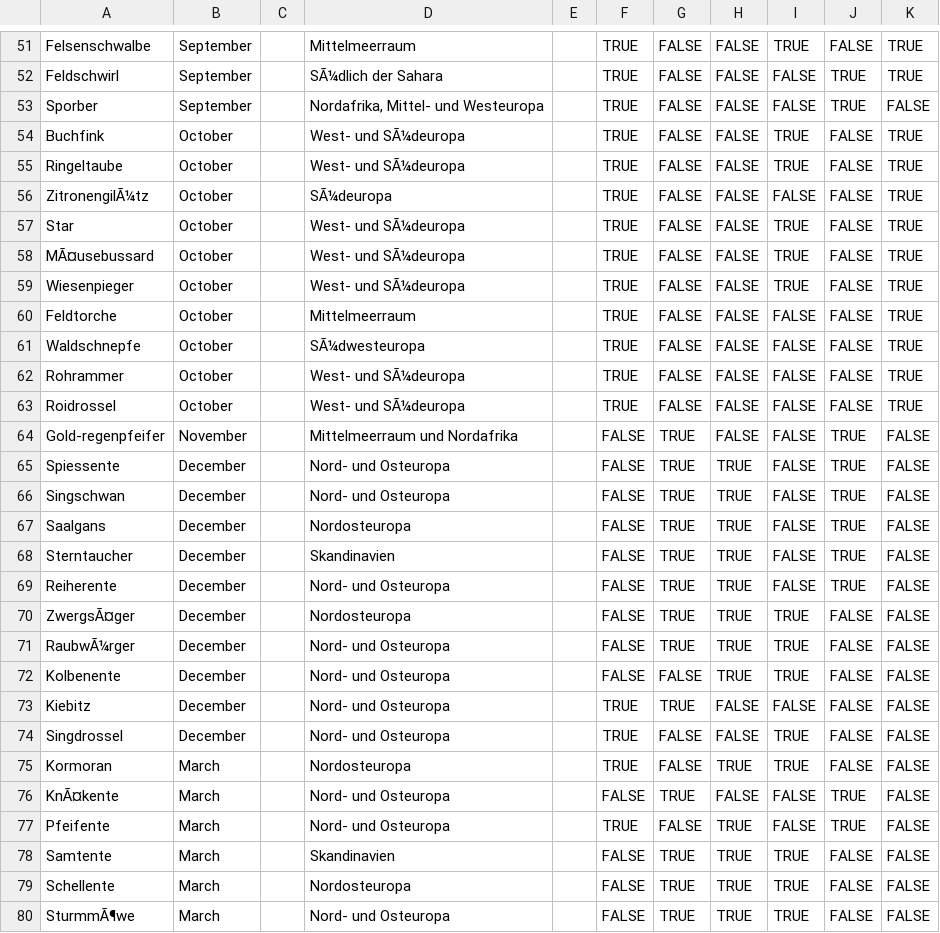
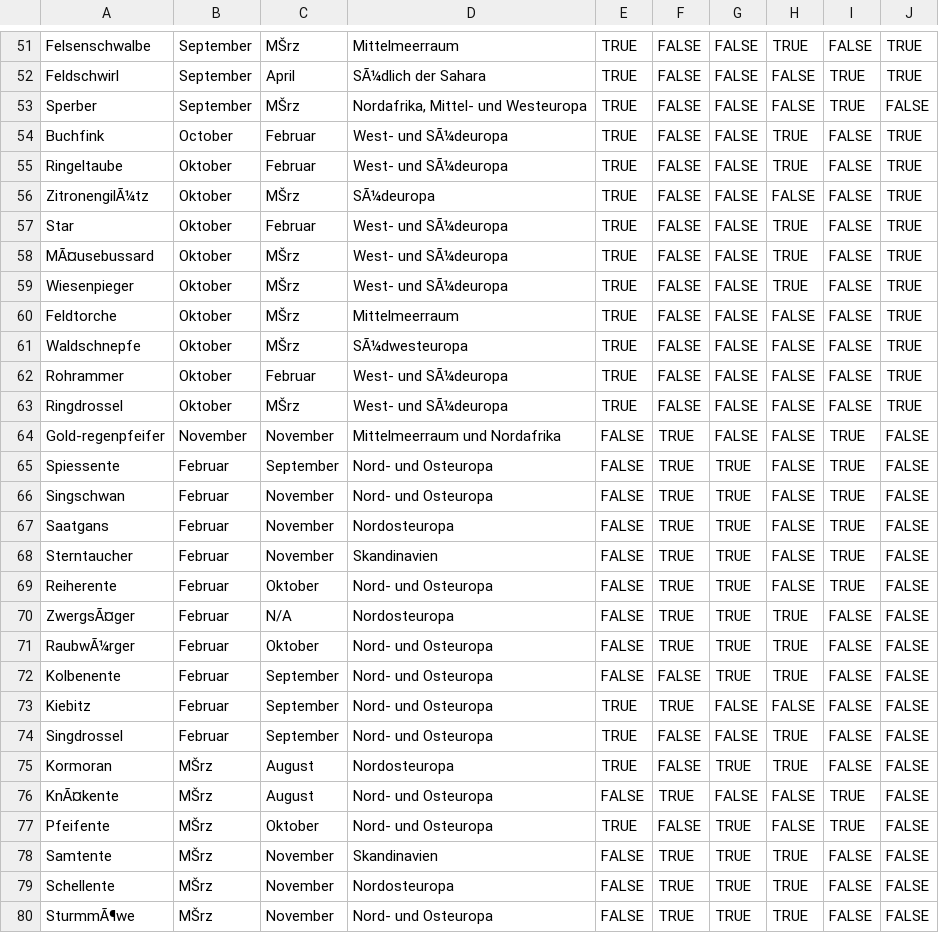
Before and after one commit to NotSchebs/CDK1_Klimadaten_Challenge_FHNW, a CSV file: zugvögel.csv, drawn as a sheet; only a part is shown, gaps mark what is left out; removed rows and columns are numbered as before the commit, all else as after; the diff covers the shown part only; the diff names each change by its address in the sheet, - before the commit and + after, or states it on an @@ line.

```diff
--- a/zugvögel.csv
+++ b/zugvögel.csv
-column C, empty
+column C, rows 51-80: MŠrz | April | MŠrz | Februar | Februar | MŠrz | Februar | MŠrz | MŠrz | MŠrz | MŠrz | Februar | MŠrz | November | September | November | November | November | Oktober | N/A | Oktober | September | September | September | August | August | Oktober | November | November | November
-column E, empty
-A53: Sporber
+A53: Sperber
-B55:B63: October
+B55:B63: Oktober
-A63: Roidrossel
+A63: Ringdrossel
-B65:B74: December
+B65:B74: Februar
-A67: Saalgans
+A67: Saatgans
-B75:B80: March
+B75:B80: MŠrz
```
Also changed, not shown: 21 edited cells elsewhere in this file, 1 other file.
